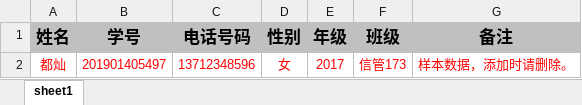
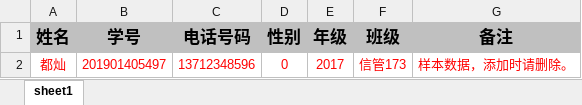
Before and after one commit to Nethercat7/yuio-server, an Excel workbook: src/main/resources/static/excel/xlsx/student.xlsx, sheet sheet1, drawn as a sheet; values as stored, in another font and other column widths than the file's, no borders; the diff names each change by its address in the sheet, - before the commit and + after, or states it on an @@ line.

```diff
--- a/src/main/resources/static/excel/xlsx/student.xlsx (sheet sheet1)
+++ b/src/main/resources/static/excel/xlsx/student.xlsx (sheet sheet1)
-D2 (性别): 女
+D2 (性别): 0
```
Also changed, not shown: src/main/resources/static/excel/xlsx/college.xlsx, src/main/resources/static/excel/xlsx/dict_data.xlsx, 24 other files.
